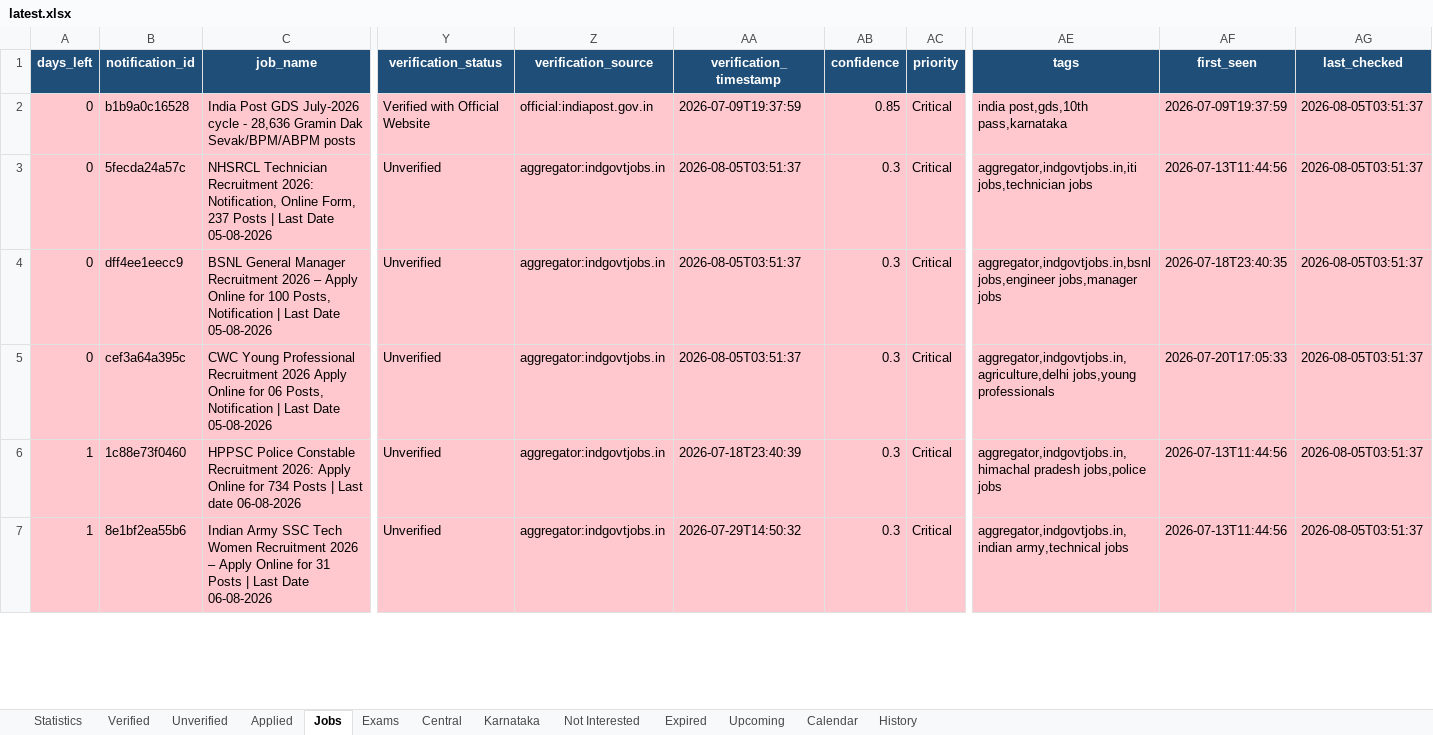
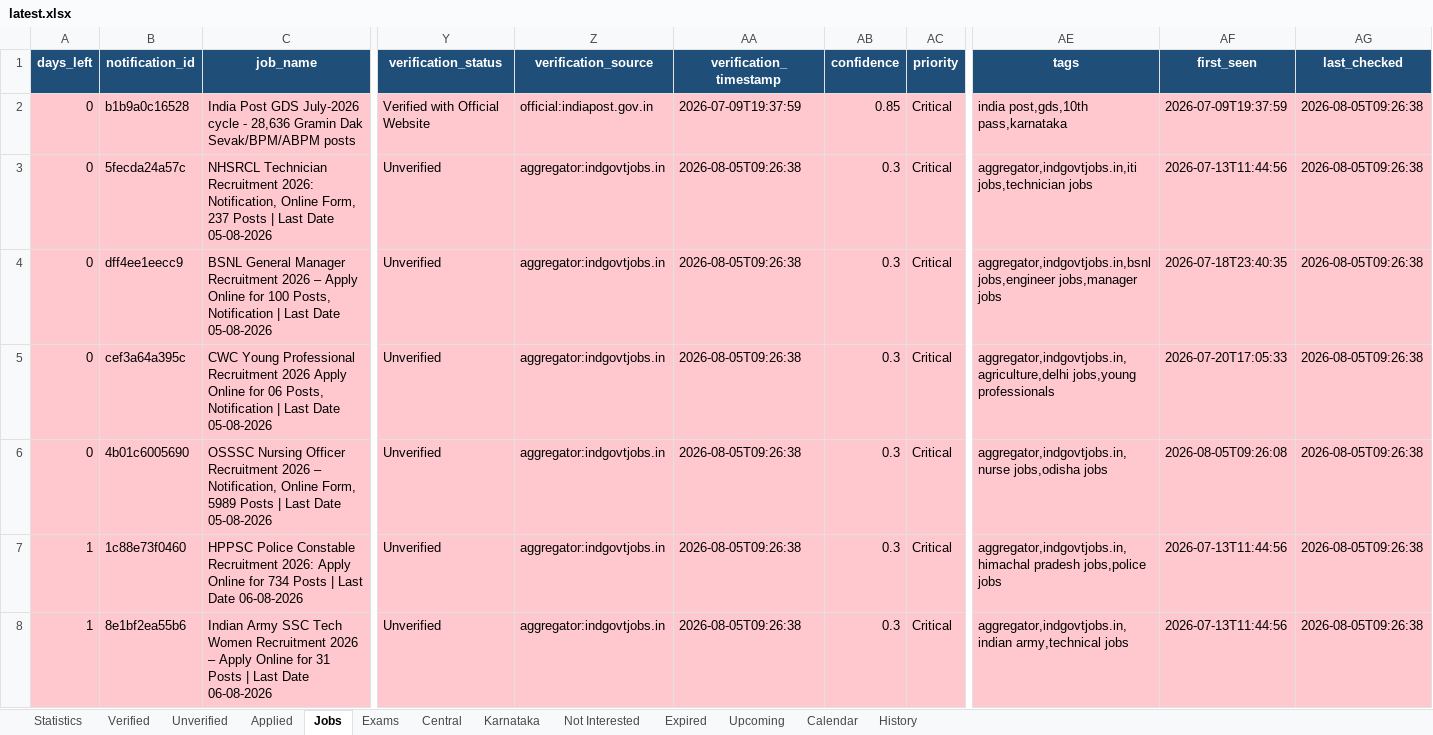
Before and after one commit to DarkWeb2024/govt-jobs-tracker, an Excel workbook: docs/data/latest.xlsx, sheet Jobs, drawn as a sheet; only a part is shown, gaps mark what is left out; values as stored, in another font and other column widths than the file's, no borders; addresses are those after the commit; rows hold the shown columns only; the diff covers the shown part only; the diff names each change by its address in the sheet, - before the commit and + after, or states it on an @@ line.

```diff
--- a/docs/data/latest.xlsx (sheet Jobs)
+++ b/docs/data/latest.xlsx (sheet Jobs)
-AG2:AG5 (last_checked): 2026-08-05T03:51:37
+AG2:AG5 (last_checked): 2026-08-05T09:26:38
-AA3:AA5 (verification_timestamp): 2026-08-05T03:51:37
+AA3:AA5 (verification_timestamp): 2026-08-05T09:26:38
+row 6: 0 | 4b01c6005690 | OSSSC Nursing Officer Recruitment 2026 – Notification, Online Form, 5989 Posts | Last Date 05-08-2026 | Unverified | aggregator:indgovtjobs.in | 2026-08-05T09:26:38 | 0.3 | Critical | aggregator,indgovtjobs.in,nurse jobs,odisha jobs | 2026-08-05T09:26:08 | 2026-08-05T09:26:38
-C7 (job_name): …| Last date 06-08-2026
+C7 (job_name): …| Last Date 06-08-2026
-AA7 (verification_timestamp): 2026-07-18T23:40:39
+AA7 (verification_timestamp): 2026-08-05T09:26:38
-AG7:AG8 (last_checked): 2026-08-05T03:51:37
+AG7:AG8 (last_checked): 2026-08-05T09:26:38
-AA8 (verification_timestamp): 2026-07-29T14:50:32
+AA8 (verification_timestamp): 2026-08-05T09:26:38
```
Also changed, not shown: 9 added rows and 837 edited cells elsewhere in this sheet, sheet Central, sheet Unverified, sheet Karnataka, sheet Expired, sheet Upcoming, sheet Calendar, 5 more sheets, 5 other files.
